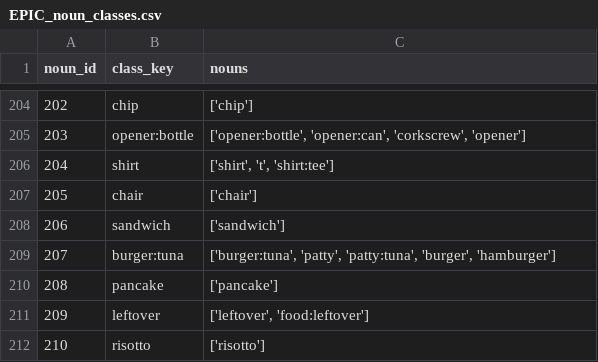
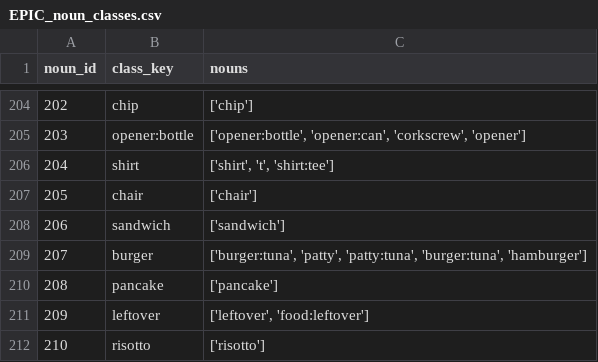
Before and after one commit to SiarheiKachatkou/epick-kitchen, a CSV file: data/EPIC_noun_classes.csv, drawn as a sheet; only a part is shown, gaps mark what is left out.

```diff
--- a/data/EPIC_noun_classes.csv
+++ b/data/EPIC_noun_classes.csv
@@ -208,3 +208,3 @@ noun_id,class_key,nouns
 206,sandwich,['sandwich']
-207,burger:tuna,"['burger:tuna', 'patty', 'patty:tuna', 'burger', 'hamburger']"
+207,burger,"['burger:tuna', 'patty', 'patty:tuna', 'burger:tuna', 'hamburger']"
 208,pancake,['pancake']
```
Also changed, not shown: 4 other files.
